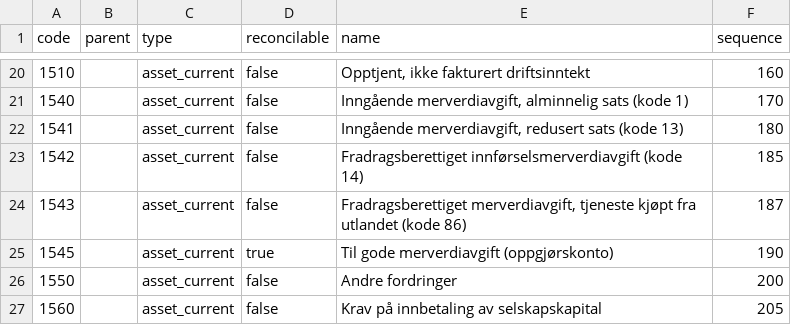
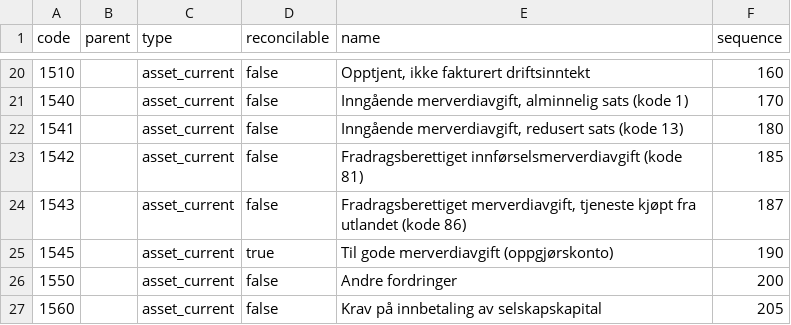
Before and after one commit to Ekwo-ai/ekwo-os, a CSV file: packs/no/accounts.csv, drawn as a sheet; only a part is shown, gaps mark what is left out.

```diff
--- a/packs/no/accounts.csv
+++ b/packs/no/accounts.csv
@@ -22,3 +22,3 @@ code,parent,type,reconcilable,name,sequence
 1541,,asset_current,false,"Inngående merverdiavgift, redusert sats (kode 13)",180
-1542,,asset_current,false,"Fradragsberettiget innførselsmerverdiavgift (kode 14)",185
+1542,,asset_current,false,"Fradragsberettiget innførselsmerverdiavgift (kode 81)",185
 1543,,asset_current,false,"Fradragsberettiget merverdiavgift, tjeneste kjøpt fra utlandet (kode 86)",187
```
Also changed, not shown: 6 other files.
